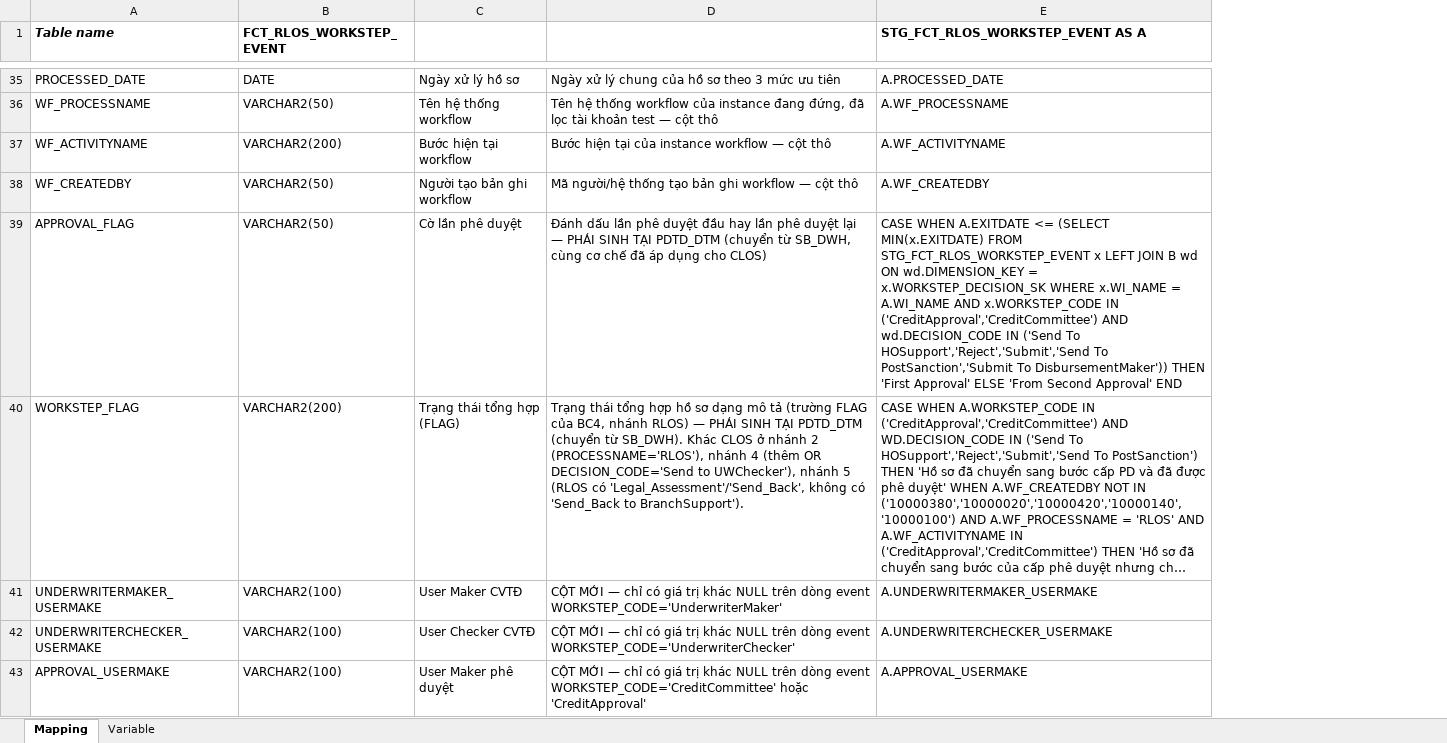
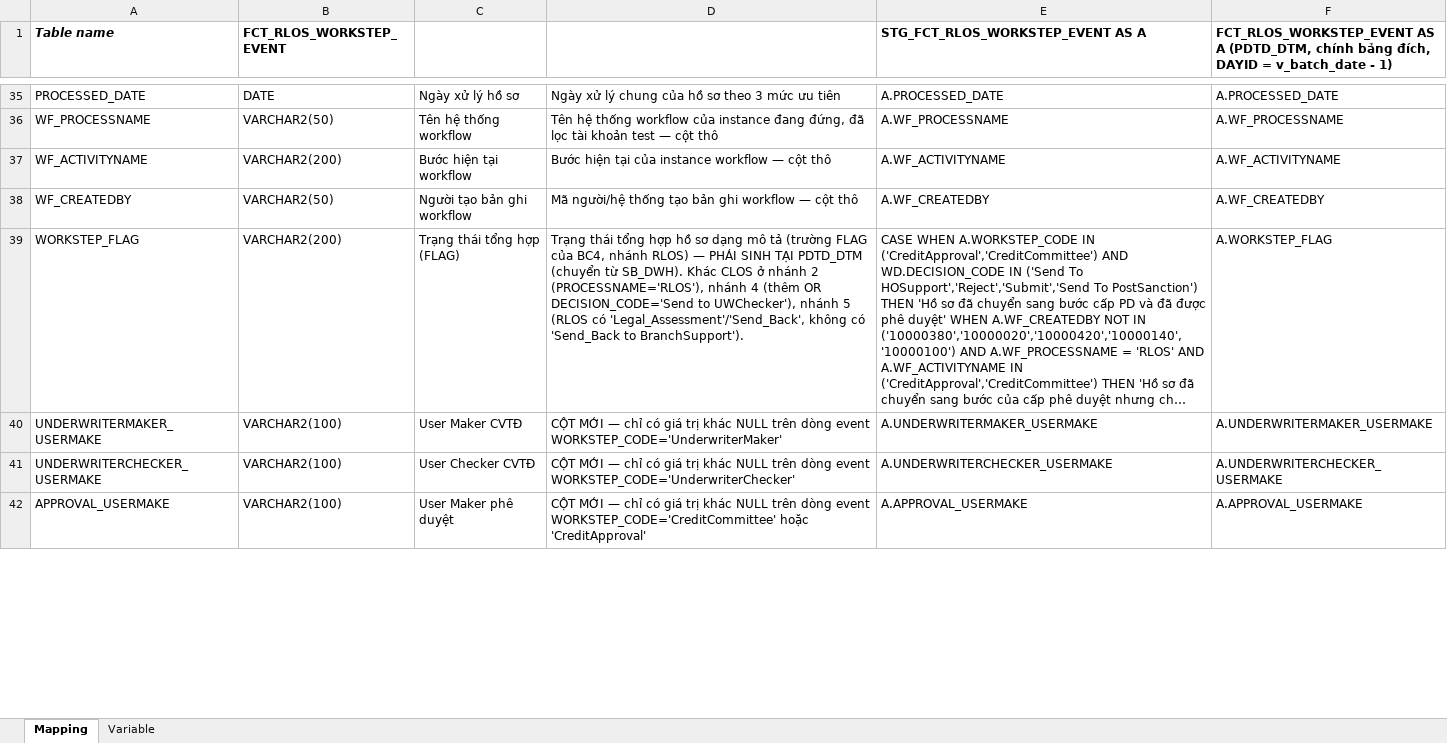
Before and after one commit to chien1198/sb-mapping-gen, an Excel workbook: mapping/PDTD_DTM/Mapping_FCT_RLOS_WORKSTEP_EVENT.xlsx, sheet Mapping, drawn as a sheet; only a part is shown, gaps mark what is left out; long unchanged cells end in …; values as stored, in another font and other column widths than the file's, no borders; removed rows and columns are numbered as before the commit, all else as after; the diff covers the shown part only; the diff names each change by its address in the sheet, - before the commit and + after, or states it on an @@ line.

```diff
--- a/mapping/PDTD_DTM/Mapping_FCT_RLOS_WORKSTEP_EVENT.xlsx (sheet Mapping)
+++ b/mapping/PDTD_DTM/Mapping_FCT_RLOS_WORKSTEP_EVENT.xlsx (sheet Mapping)
+column F, row 1: FCT_RLOS_WORKSTEP_EVENT AS A (PDTD_DTM, chính bảng đích, DAYID = v_batch_date - 1); rows 35-42: A.PROCESSED_DATE | A.WF_PROCESSNAME | A.WF_ACTIVITYNAME | A.WF_CREATEDBY | A.WORKSTEP_FLAG | A.UNDERWRITERMAKER_USERMAKE | A.UNDERWRITERCHECKER_USERMAKE | A.APPROVAL_USERMAKE
-row 39: APPROVAL_FLAG | VARCHAR2(50) | Cờ lần phê duyệt | Đánh dấu lần phê duyệt đầu hay lần phê duyệt lại — PHÁI SINH TẠI PDTD_DTM (chuyển từ SB_DWH, cùng cơ chế đã áp dụng cho CLOS) | CASE WHEN A.EXITDATE <= (SELECT MIN(x.EXITDATE) FROM STG_FCT_RLOS_WORKSTEP_EVENT x LEFT JOIN B wd ON wd.DIMENSION_KEY = x.WORKSTEP_DECISION_SK WHERE x.WI_NAME = A.WI_NAME AND x.WORKSTEP_CODE IN ('CreditApproval','CreditCommittee') AND wd.DECISION_CODE IN ('Send To HOSupport','Reject','Submit','Send To PostSanction','Submit To DisbursementMaker')) THEN 'First Approval' ELSE 'From Second Approval' END
```
Also changed, not shown: 4 added rows and 2 edited cells elsewhere in this sheet, mapping/PDTD_DTM/Mapping_AGG_LOS_KPI_APPLICATION.xlsx, mapping/PDTD_DTM/Mapping_FCT_CLOS_APPLICATION.xlsx, 25 other files.
